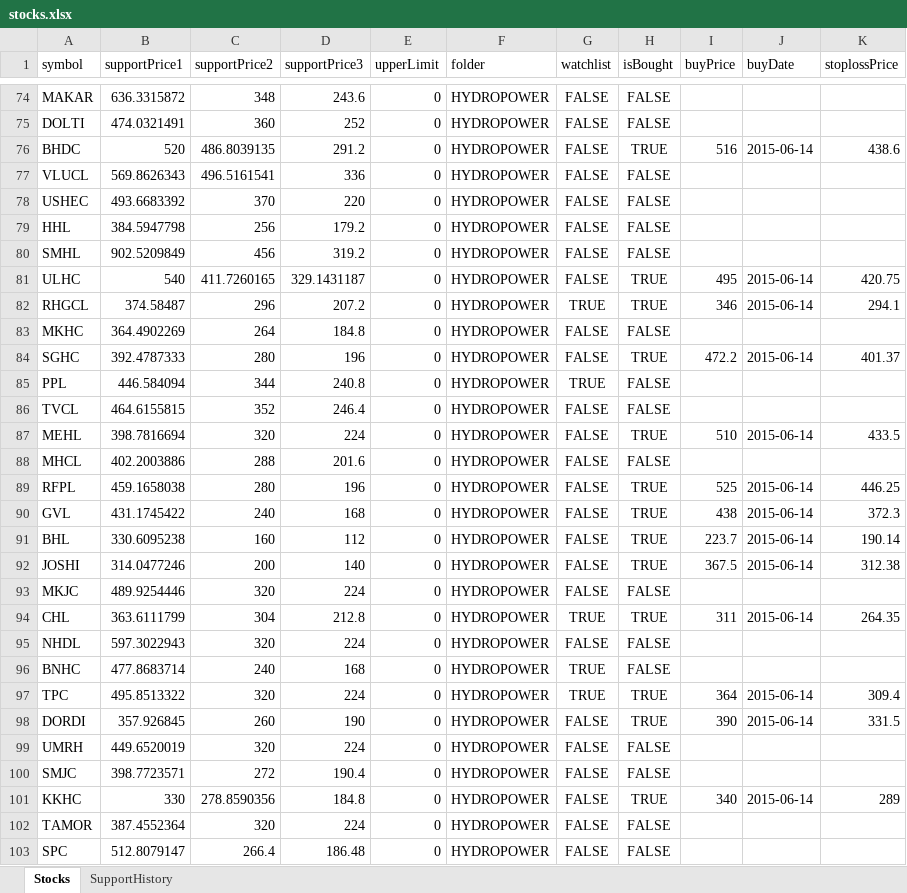
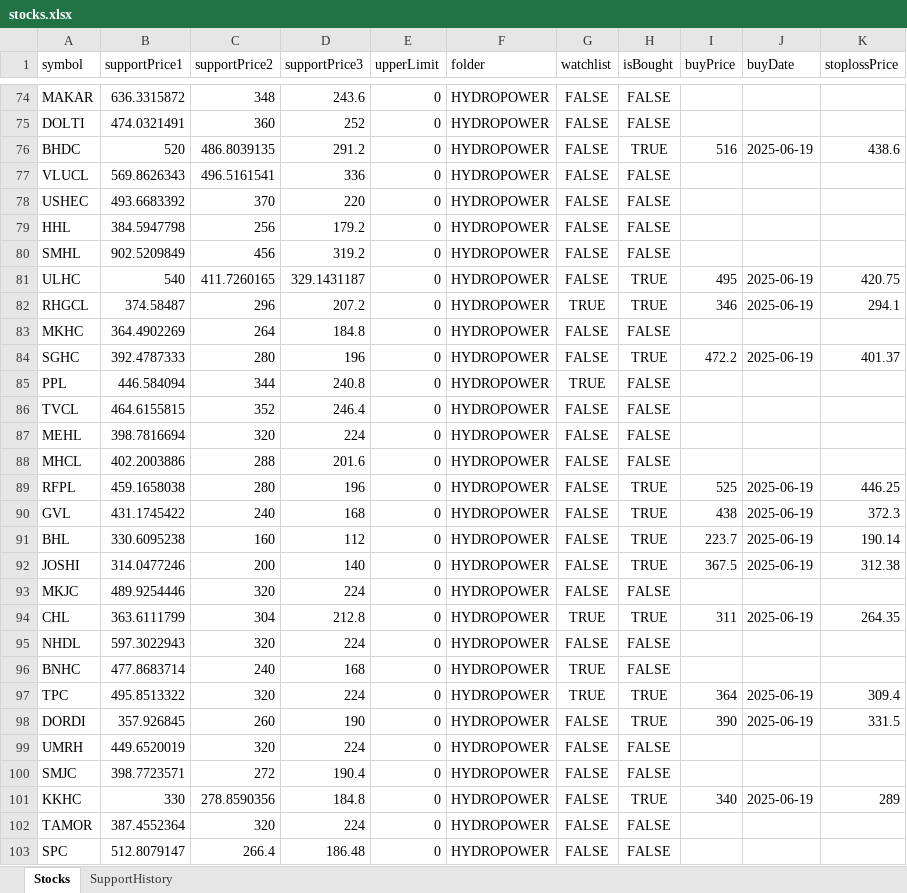
Before and after one commit to bikky983/a, an Excel workbook: public/stocks.xlsx, sheet Stocks, drawn as a sheet; only a part is shown, gaps mark what is left out; values as stored, in another font and other column widths than the file's, no borders; the diff covers the shown part only; the diff names each change by its address in the sheet, - before the commit and + after, or states it on an @@ line.

Commit message:
Add files via upload

```diff
--- a/public/stocks.xlsx (sheet Stocks)
+++ b/public/stocks.xlsx (sheet Stocks)
-J76 (buyDate): 2015-06-14
+J76 (buyDate): 2025-06-19
-J81:J82 (buyDate): 2015-06-14
+J81:J82 (buyDate): 2025-06-19
-J84 (buyDate): 2015-06-14
+J84 (buyDate): 2025-06-19
-H87 (isBought): TRUE
+H87 (isBought): FALSE
-I87 (buyPrice): 510
+I87 (buyPrice): (empty)
-J87 (buyDate): 2015-06-14
+J87 (buyDate): (empty)
-K87 (stoplossPrice): 433.5
+K87 (stoplossPrice): (empty)
-J89:J92 (buyDate): 2015-06-14
+J89:J92 (buyDate): 2025-06-19
-J94 (buyDate): 2015-06-14
+J94 (buyDate): 2025-06-19
-J97:J98 (buyDate): 2015-06-14
+J97:J98 (buyDate): 2025-06-19
-J101 (buyDate): 2015-06-14
+J101 (buyDate): 2025-06-19
```
Also changed, not shown: 33 edited cells elsewhere in this sheet.
